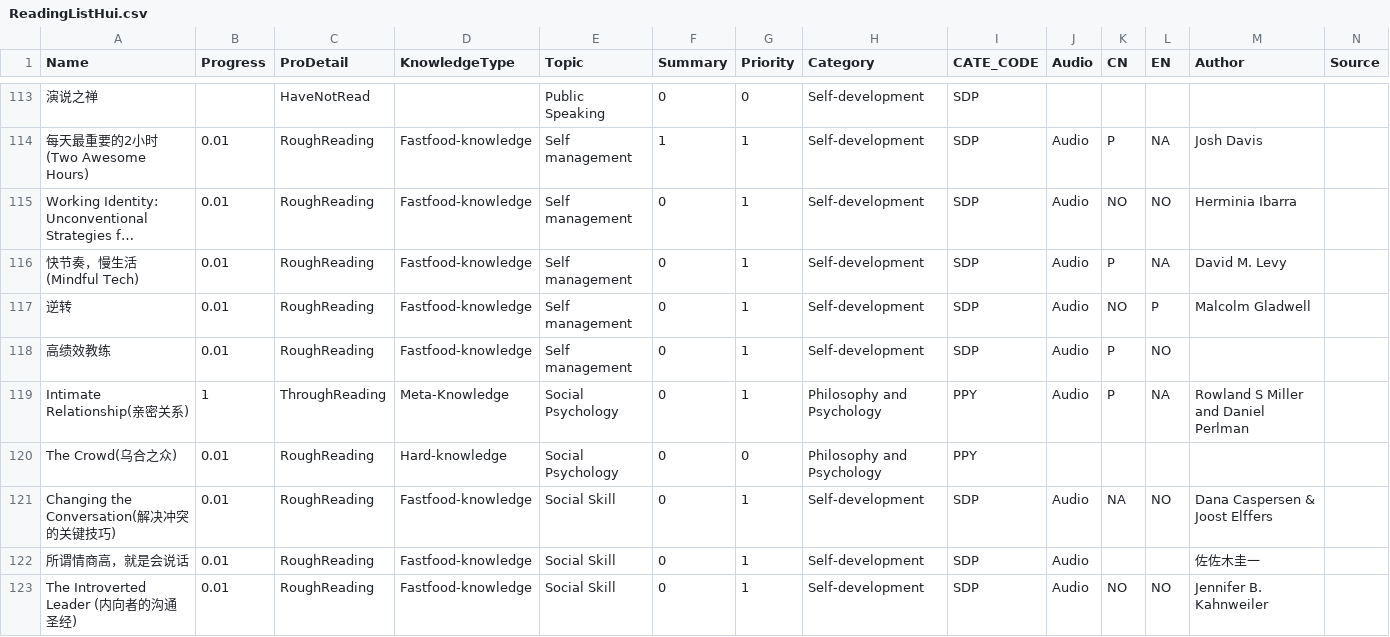
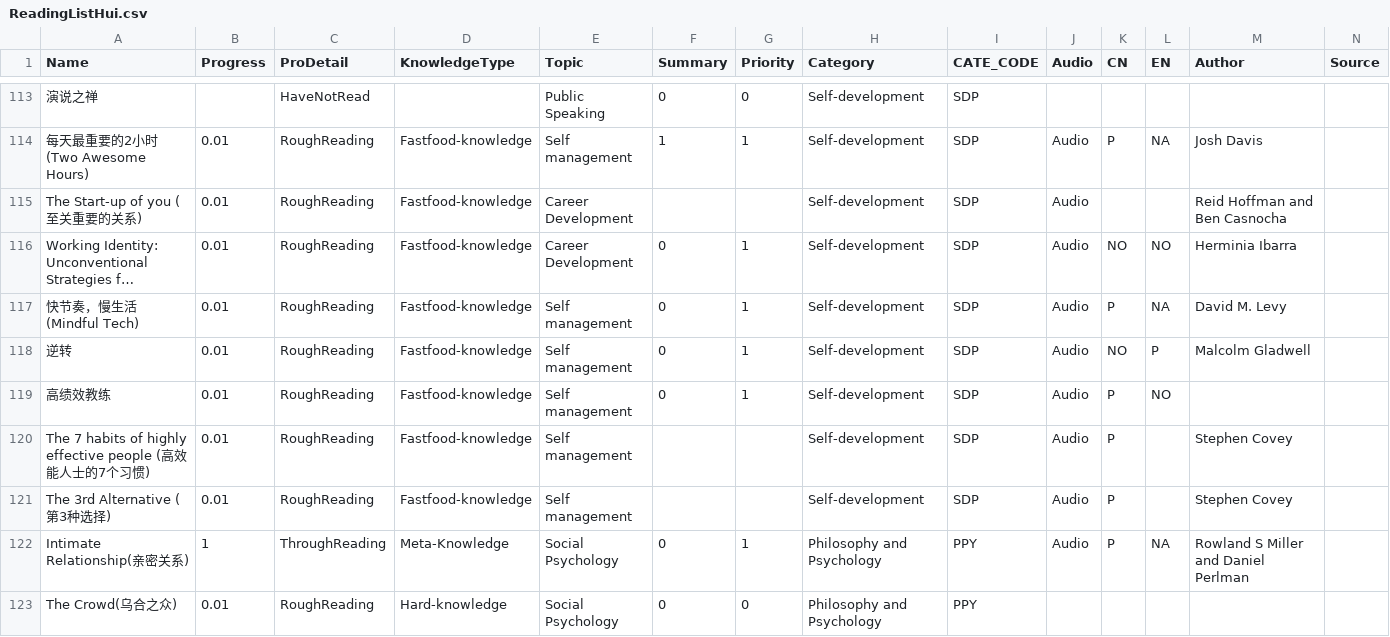
Before and after one commit to happyrabbit/hui1987.com, a CSV file: 1_KnowledgeStructure/RawData/ReadingListHui.csv, drawn as a sheet; only a part is shown, gaps mark what is left out; the shorter side is filled out with more unchanged rows; long unchanged cells end in …; addresses are those after the commit; the diff names each change by its address in the sheet, - before the commit and + after, or states it on an @@ line.

Commit message:
The Start-up of you

```diff
--- a/1_KnowledgeStructure/RawData/ReadingListHui.csv
+++ b/1_KnowledgeStructure/RawData/ReadingListHui.csv
+row 115: The Start-up of you (至关重要的关系) | 0.01 | RoughReading | Fastfood-knowledge | Career Development |  |  | Self-development | SDP | Audio |  |  | Reid Hoffman and Ben Casnocha
-E116 (Topic): Self management
+E116 (Topic): Career Development
+row 120: The 7 habits of highly effective people (高效能人士的7个习惯) | 0.01 | RoughReading | Fastfood-knowledge | Self management |  |  | Self-development | SDP | Audio | P |  | Stephen Covey
+row 121: The 3rd Alternative (第3种选择) | 0.01 | RoughReading | Fastfood-knowledge | Self management |  |  | Self-development | SDP | Audio | P |  | Stephen Covey
```
Also changed, not shown: 29 other files.
